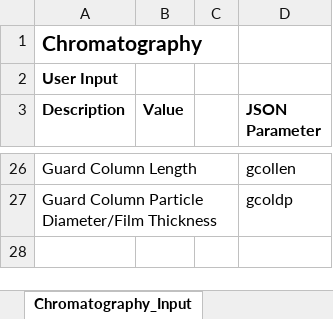
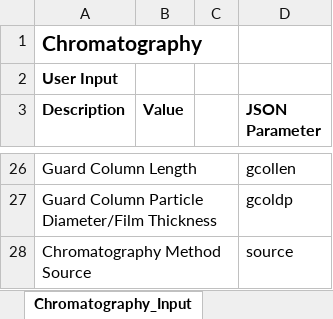
Before and after one commit to usnistgov/dimspec, an Excel workbook: src/methodreportingtool/NTA Method Reporting Tool.xlsm, sheet Chromatography_Input, drawn as a sheet; only a part is shown, gaps mark what is left out; values as stored, in another font and other column widths than the file's, no borders; the diff names each change by its address in the sheet, - before the commit and + after, or states it on an @@ line.

```diff
--- a/src/methodreportingtool/NTA Method Reporting Tool.xlsm (sheet Chromatography_Input)
+++ b/src/methodreportingtool/NTA Method Reporting Tool.xlsm (sheet Chromatography_Input)
+row 28: Chromatography Method Source |  |  | source
```
Also changed, not shown: sheet Mass Spectrometry_Input, sheet Sample_Input, 5 other files.
